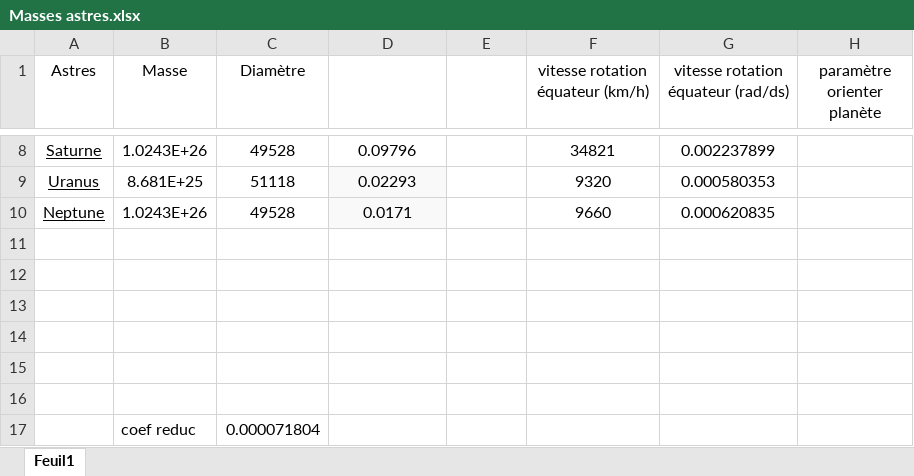
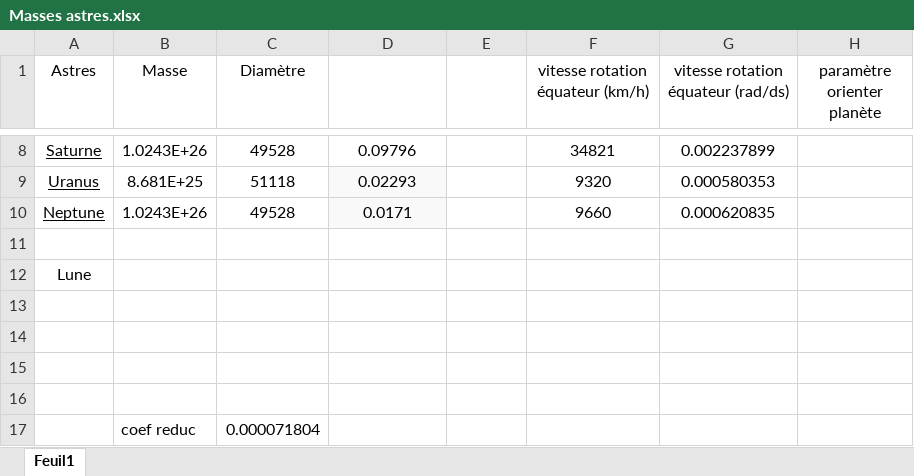
Before and after one commit to Piottry/Python, an Excel workbook: Masses astres.xlsx, sheet Feuil1, drawn as a sheet; only a part is shown, gaps mark what is left out; values as stored, in another font and other column widths than the file's, no borders; table styles not drawn; the diff names each change by its address in the sheet, - before the commit and + after, or states it on an @@ line.

```diff
--- a/Masses astres.xlsx (sheet Feuil1)
+++ b/Masses astres.xlsx (sheet Feuil1)
-A12 (Astres): (empty)
+A12 (Astres): Lune
```
Also changed, not shown: 1 other file.
